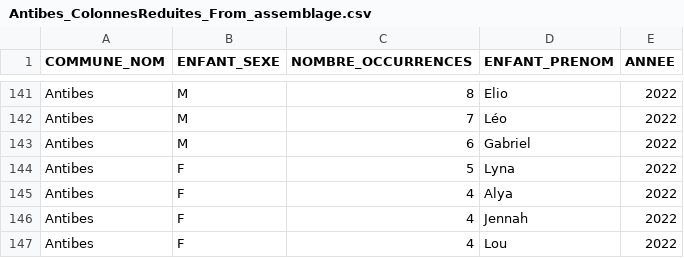
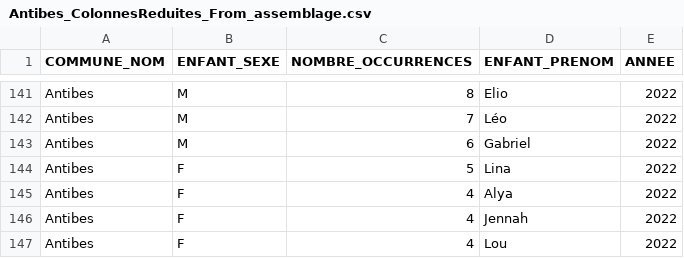
Before and after one commit to DieynabaKOUYATE/Datavisualisation_Prenoms_Nouveaux-nes_Dieynaba_KOUYATE, a CSV file: Antibes_ColonnesReduites_From_assemblage.csv, drawn as a sheet; only a part is shown, gaps mark what is left out.

Commit message:
Update Antibes_ColonnesReduites_From_assemblage.csv

```diff
--- a/Antibes_ColonnesReduites_From_assemblage.csv
+++ b/Antibes_ColonnesReduites_From_assemblage.csv
@@ -143,3 +143,3 @@ Antibes,M,7,Léo,2022
 Antibes,M,6,Gabriel,2022
-Antibes,F,5,Lyna,2022
+Antibes,F,5,Lina,2022
 Antibes,F,4,Alya,2022
```
